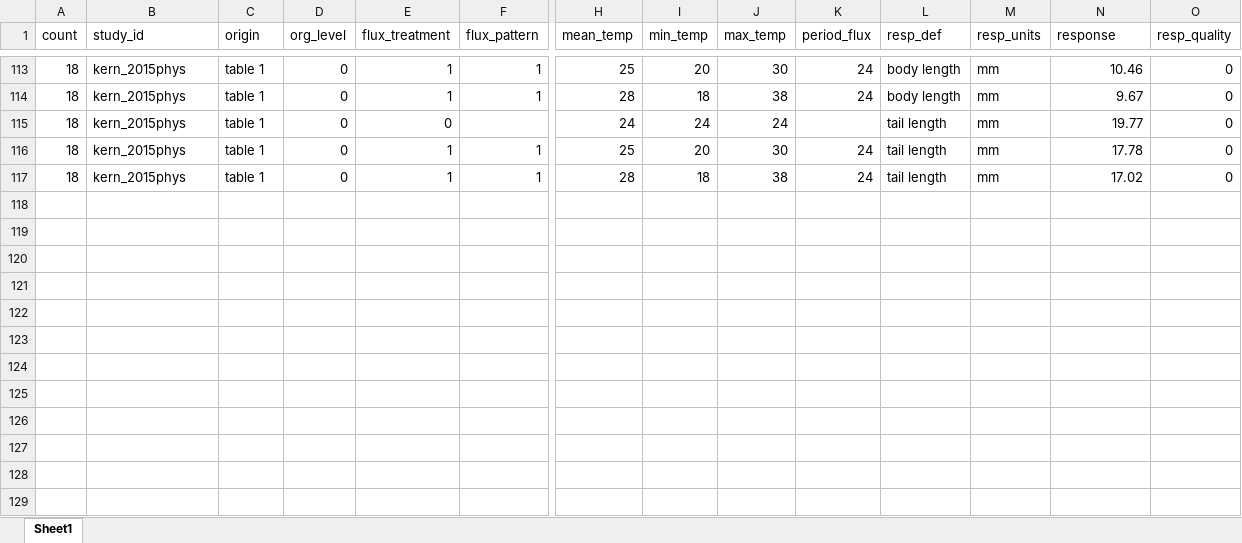
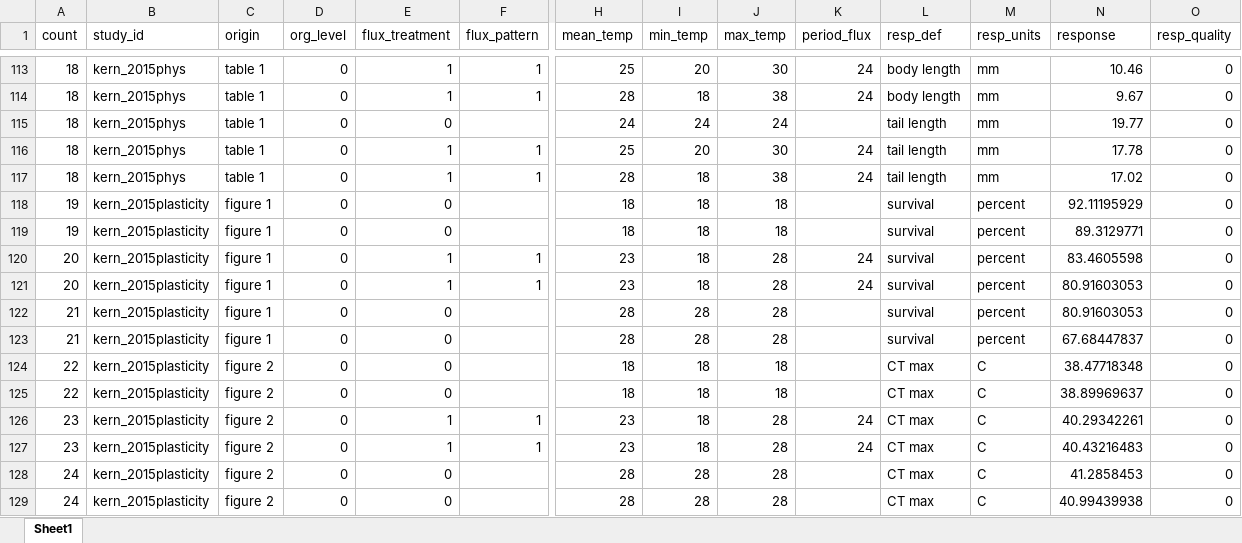
Before and after one commit to mslein/thesis, an Excel workbook: data extraction /extraction /data/metanaly_fulldataset.xlsx, sheet Sheet1, drawn as a sheet; only a part is shown, gaps mark what is left out; values as stored, in another font and other column widths than the file's, no borders; rows hold the shown columns only; the diff names each change by its address in the sheet, - before the commit and + after, or states it on an @@ line.

Commit message:
kern et al plasticity extraction

```diff
--- a/data extraction /extraction /data/metanaly_fulldataset.xlsx (sheet Sheet1)
+++ b/data extraction /extraction /data/metanaly_fulldataset.xlsx (sheet Sheet1)
+row 118: 19 | kern_2015plasticity | figure 1 | 0 | 0 |  | 18 | 18 | 18 |  | survival | percent | 92.11195929 | 0
+row 119: 19 | kern_2015plasticity | figure 1 | 0 | 0 |  | 18 | 18 | 18 |  | survival | percent | 89.3129771 | 0
+row 120: 20 | kern_2015plasticity | figure 1 | 0 | 1 | 1 | 23 | 18 | 28 | 24 | survival | percent | 83.4605598 | 0
+row 121: 20 | kern_2015plasticity | figure 1 | 0 | 1 | 1 | 23 | 18 | 28 | 24 | survival | percent | 80.91603053 | 0
+row 122: 21 | kern_2015plasticity | figure 1 | 0 | 0 |  | 28 | 28 | 28 |  | survival | percent | 80.91603053 | 0
+row 123: 21 | kern_2015plasticity | figure 1 | 0 | 0 |  | 28 | 28 | 28 |  | survival | percent | 67.68447837 | 0
+row 124: 22 | kern_2015plasticity | figure 2 | 0 | 0 |  | 18 | 18 | 18 |  | CT max | C | 38.47718348 | 0
+row 125: 22 | kern_2015plasticity | figure 2 | 0 | 0 |  | 18 | 18 | 18 |  | CT max | C | 38.89969637 | 0
+row 126: 23 | kern_2015plasticity | figure 2 | 0 | 1 | 1 | 23 | 18 | 28 | 24 | CT max | C | 40.29342261 | 0
+row 127: 23 | kern_2015plasticity | figure 2 | 0 | 1 | 1 | 23 | 18 | 28 | 24 | CT max | C | 40.43216483 | 0
+row 128: 24 | kern_2015plasticity | figure 2 | 0 | 0 |  | 28 | 28 | 28 |  | CT max | C | 41.2858453 | 0
+row 129: 24 | kern_2015plasticity | figure 2 | 0 | 0 |  | 28 | 28 | 28 |  | CT max | C | 40.99439938 | 0
```
Also changed, not shown: 4 other files.
